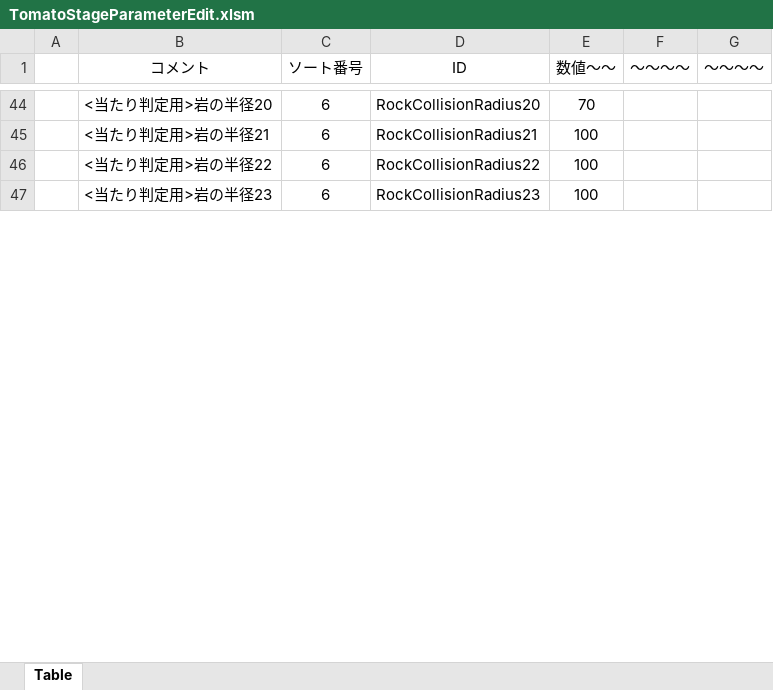
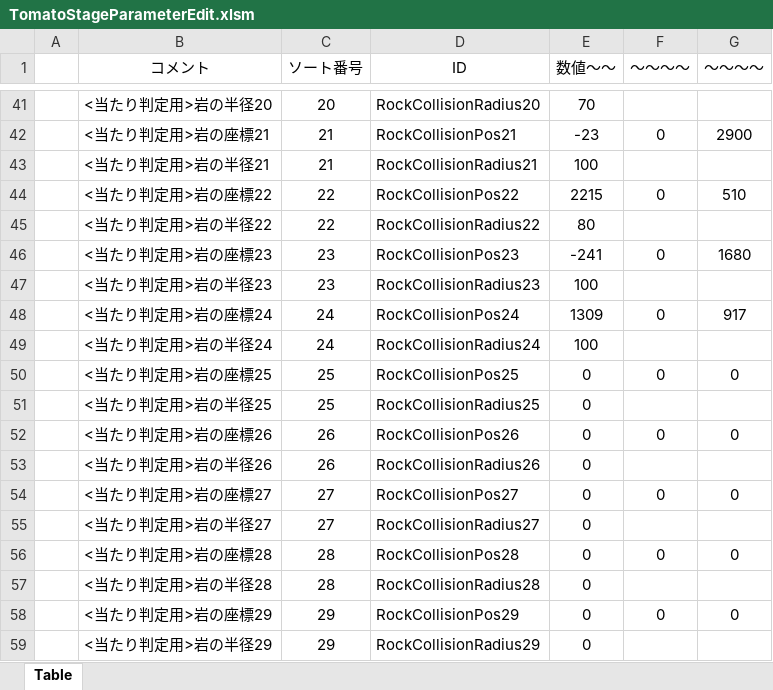
Before and after one commit to Hiro-317/2026_Summer_GameDev, an Excel workbook: Project/Data/Parameter/Stage/TomatoStageParameterEdit.xlsm, sheet Table, drawn as a sheet; only a part is shown, gaps mark what is left out; values as stored, in another font and other column widths than the file's, no borders; charts and pictures not drawn; addresses are those after the commit; the diff covers the shown part only; the diff names each change by its address in the sheet, - before the commit and + after, or states it on an @@ line.

```diff
--- a/Project/Data/Parameter/Stage/TomatoStageParameterEdit.xlsm (sheet Table)
+++ b/Project/Data/Parameter/Stage/TomatoStageParameterEdit.xlsm (sheet Table)
-C41 (ソート番号): 6
+C41 (ソート番号): 20
+row 42:  | <当たり判定用>岩の座標21 | 21 | RockCollisionPos21 | -23 | 0 | 2900
-C43 (ソート番号): 6
+C43 (ソート番号): 21
+row 44:  | <当たり判定用>岩の座標22 | 22 | RockCollisionPos22 | 2215 | 0 | 510
-C45 (ソート番号): 6
+C45 (ソート番号): 22
-E45 (数値～～): 100
+E45 (数値～～): 80
+row 46:  | <当たり判定用>岩の座標23 | 23 | RockCollisionPos23 | -241 | 0 | 1680
-C47 (ソート番号): 6
+C47 (ソート番号): 23
+row 48:  | <当たり判定用>岩の座標24 | 24 | RockCollisionPos24 | 1309 | 0 | 917
+row 49:  | <当たり判定用>岩の半径24 | 24 | RockCollisionRadius24 | 100
+row 50:  | <当たり判定用>岩の座標25 | 25 | RockCollisionPos25 | 0 | 0 | 0
+row 51:  | <当たり判定用>岩の半径25 | 25 | RockCollisionRadius25 | 0
+row 52:  | <当たり判定用>岩の座標26 | 26 | RockCollisionPos26 | 0 | 0 | 0
+row 53:  | <当たり判定用>岩の半径26 | 26 | RockCollisionRadius26 | 0
+row 54:  | <当たり判定用>岩の座標27 | 27 | RockCollisionPos27 | 0 | 0 | 0
+row 55:  | <当たり判定用>岩の半径27 | 27 | RockCollisionRadius27 | 0
+row 56:  | <当たり判定用>岩の座標28 | 28 | RockCollisionPos28 | 0 | 0 | 0
+row 57:  | <当たり判定用>岩の半径28 | 28 | RockCollisionRadius28 | 0
+row 58:  | <当たり判定用>岩の座標29 | 29 | RockCollisionPos29 | 0 | 0 | 0
+row 59:  | <当たり判定用>岩の半径29 | 29 | RockCollisionRadius29 | 0
```
Also changed, not shown: 36 added rows, 37 removed rows and 36 edited cells elsewhere in this sheet, Project/Data/Parameter/ParameterEditFormat.xlsm, 3 other files.
